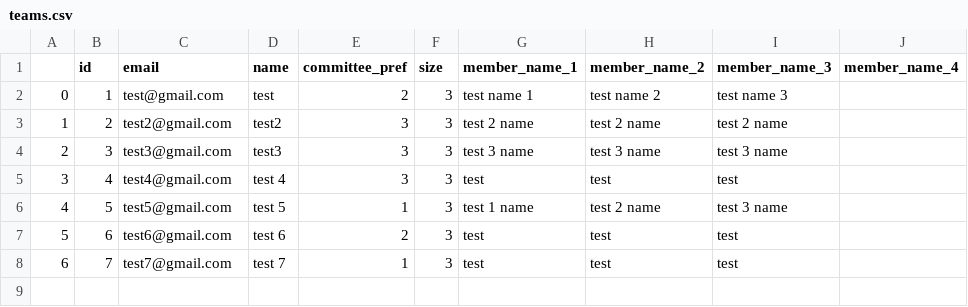
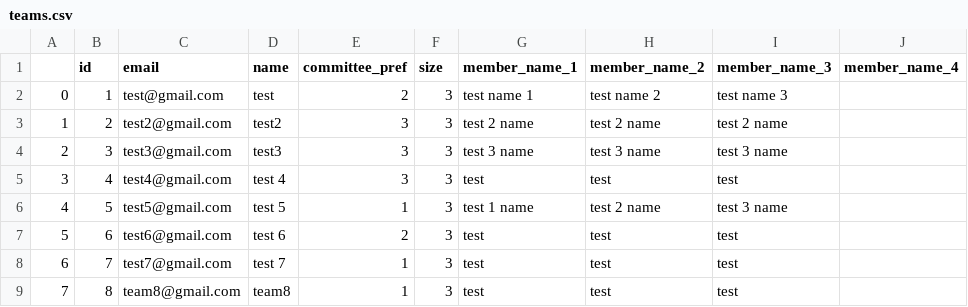
Before and after one commit to shashwatsaini/MUNSOC-Web-App, a CSV file: teams.csv, drawn as a sheet.

```diff
--- a/teams.csv
+++ b/teams.csv
@@ -8 +8,2 @@
 6,7,test7@gmail.com,test 7,1,3,test,test,test,
+7,8,team8@gmail.com,team8,1,3,test,test,test,
```
Also changed, not shown: 4 other files.
